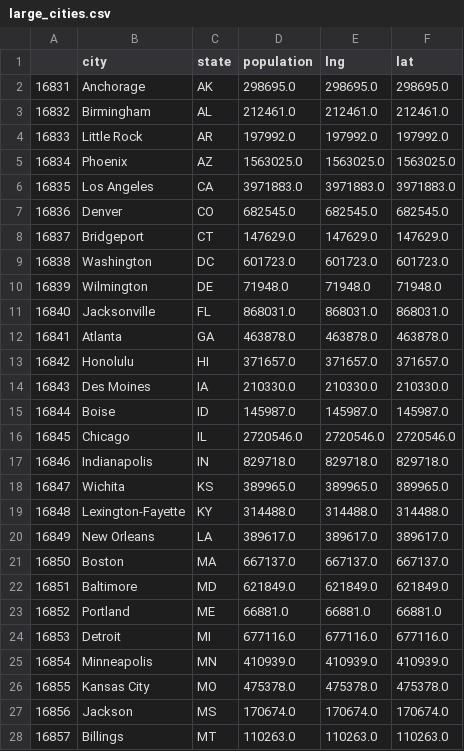
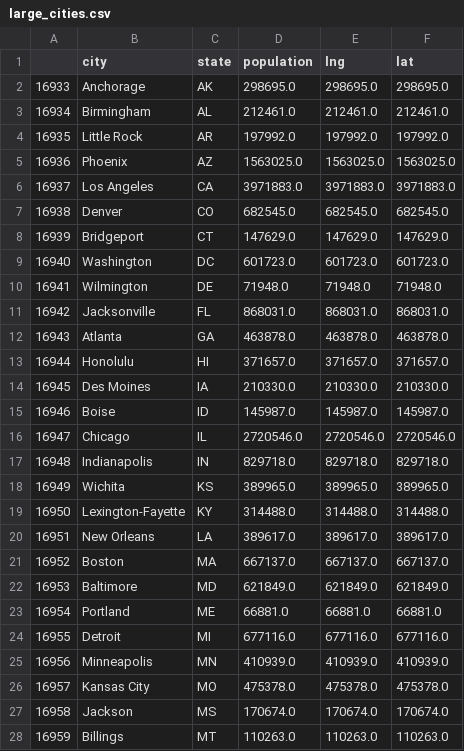
Before and after one commit to Krhullsiek/Quality-of-Life-Across-Major-U.S.-Cities, a CSV file: cy/large_cities.csv, drawn as a sheet; only a part is shown; the diff covers the shown part only.

```diff
--- a/cy/large_cities.csv
+++ b/cy/large_cities.csv
@@ -1,28 +1,28 @@
 ,city,state,population,lng,lat
-16831,Anchorage,AK,298695.0,298695.0,298695.0
-16832,Birmingham,AL,212461.0,212461.0,212461.0
-16833,Little Rock,AR,197992.0,197992.0,197992.0
-16834,Phoenix,AZ,1563025.0,1563025.0,1563025.0
-16835,Los Angeles,CA,3971883.0,3971883.0,3971883.0
-16836,Denver,CO,682545.0,682545.0,682545.0
-16837,Bridgeport,CT,147629.0,147629.0,147629.0
-16838,Washington,DC,601723.0,601723.0,601723.0
-16839,Wilmington,DE,71948.0,71948.0,71948.0
-16840,Jacksonville,FL,868031.0,868031.0,868031.0
-16841,Atlanta,GA,463878.0,463878.0,463878.0
-16842,Honolulu,HI,371657.0,371657.0,371657.0
-16843,Des Moines,IA,210330.0,210330.0,210330.0
-16844,Boise,ID,145987.0,145987.0,145987.0
-16845,Chicago,IL,2720546.0,2720546.0,2720546.0
-16846,Indianapolis,IN,829718.0,829718.0,829718.0
-16847,Wichita,KS,389965.0,389965.0,389965.0
-16848,Lexington-Fayette,KY,314488.0,314488.0,314488.0
-16849,New Orleans,LA,389617.0,389617.0,389617.0
-16850,Boston,MA,667137.0,667137.0,667137.0
-16851,Baltimore,MD,621849.0,621849.0,621849.0
-16852,Portland,ME,66881.0,66881.0,66881.0
-16853,Detroit,MI,677116.0,677116.0,677116.0
-16854,Minneapolis,MN,410939.0,410939.0,410939.0
-16855,Kansas City,MO,475378.0,475378.0,475378.0
-16856,Jackson,MS,170674.0,170674.0,170674.0
-16857,Billings,MT,110263.0,110263.0,110263.0
+16933,Anchorage,AK,298695.0,298695.0,298695.0
+16934,Birmingham,AL,212461.0,212461.0,212461.0
+16935,Little Rock,AR,197992.0,197992.0,197992.0
+16936,Phoenix,AZ,1563025.0,1563025.0,1563025.0
+16937,Los Angeles,CA,3971883.0,3971883.0,3971883.0
+16938,Denver,CO,682545.0,682545.0,682545.0
+16939,Bridgeport,CT,147629.0,147629.0,147629.0
+16940,Washington,DC,601723.0,601723.0,601723.0
+16941,Wilmington,DE,71948.0,71948.0,71948.0
+16942,Jacksonville,FL,868031.0,868031.0,868031.0
+16943,Atlanta,GA,463878.0,463878.0,463878.0
+16944,Honolulu,HI,371657.0,371657.0,371657.0
+16945,Des Moines,IA,210330.0,210330.0,210330.0
+16946,Boise,ID,145987.0,145987.0,145987.0
+16947,Chicago,IL,2720546.0,2720546.0,2720546.0
+16948,Indianapolis,IN,829718.0,829718.0,829718.0
+16949,Wichita,KS,389965.0,389965.0,389965.0
+16950,Lexington-Fayette,KY,314488.0,314488.0,314488.0
+16951,New Orleans,LA,389617.0,389617.0,389617.0
+16952,Boston,MA,667137.0,667137.0,667137.0
+16953,Baltimore,MD,621849.0,621849.0,621849.0
+16954,Portland,ME,66881.0,66881.0,66881.0
+16955,Detroit,MI,677116.0,677116.0,677116.0
+16956,Minneapolis,MN,410939.0,410939.0,410939.0
+16957,Kansas City,MO,475378.0,475378.0,475378.0
+16958,Jackson,MS,170674.0,170674.0,170674.0
+16959,Billings,MT,110263.0,110263.0,110263.0
```
Also changed, not shown: 24 edited cells elsewhere in this file, 5 other files.
